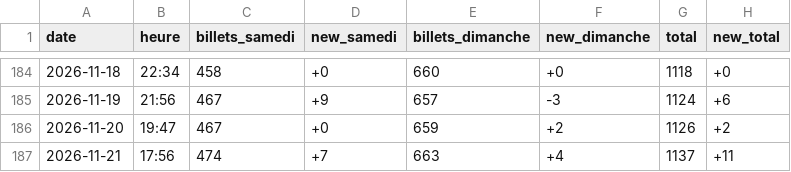
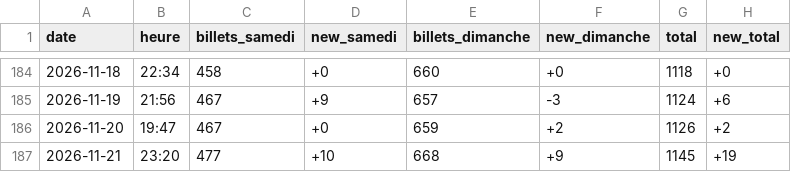
Before and after one commit to drihaen-88/sales-tracker-public, a CSV file: sales_history.csv, drawn as a sheet; only a part is shown, gaps mark what is left out.

```diff
--- a/sales_history.csv
+++ b/sales_history.csv
@@ -186,2 +186,2 @@ date,heure,billets_samedi,new_samedi,billets_dimanche,new_dimanche,total,new_tot
 2026-11-20,19:47,467,+0,659,+2,1126,+2
-2026-11-21,17:56,474,+7,663,+4,1137,+11
+2026-11-21,23:20,477,+10,668,+9,1145,+19
```
Also changed, not shown: sales_history_annie_LaLouviere.csv.
